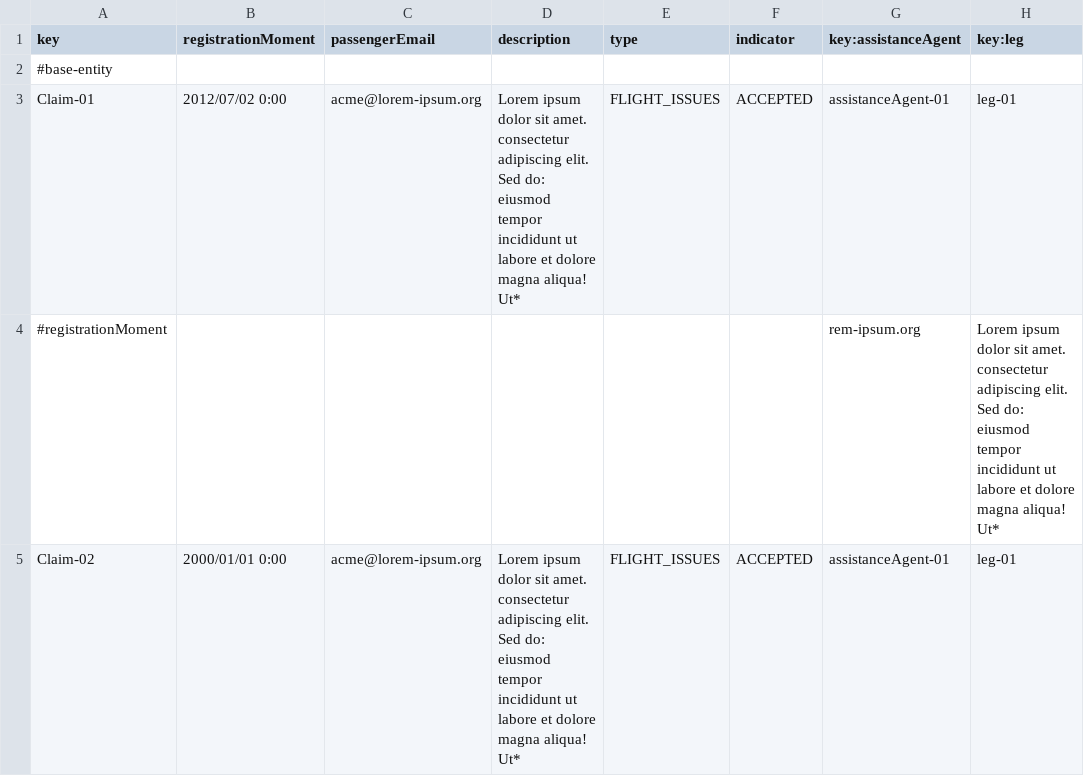
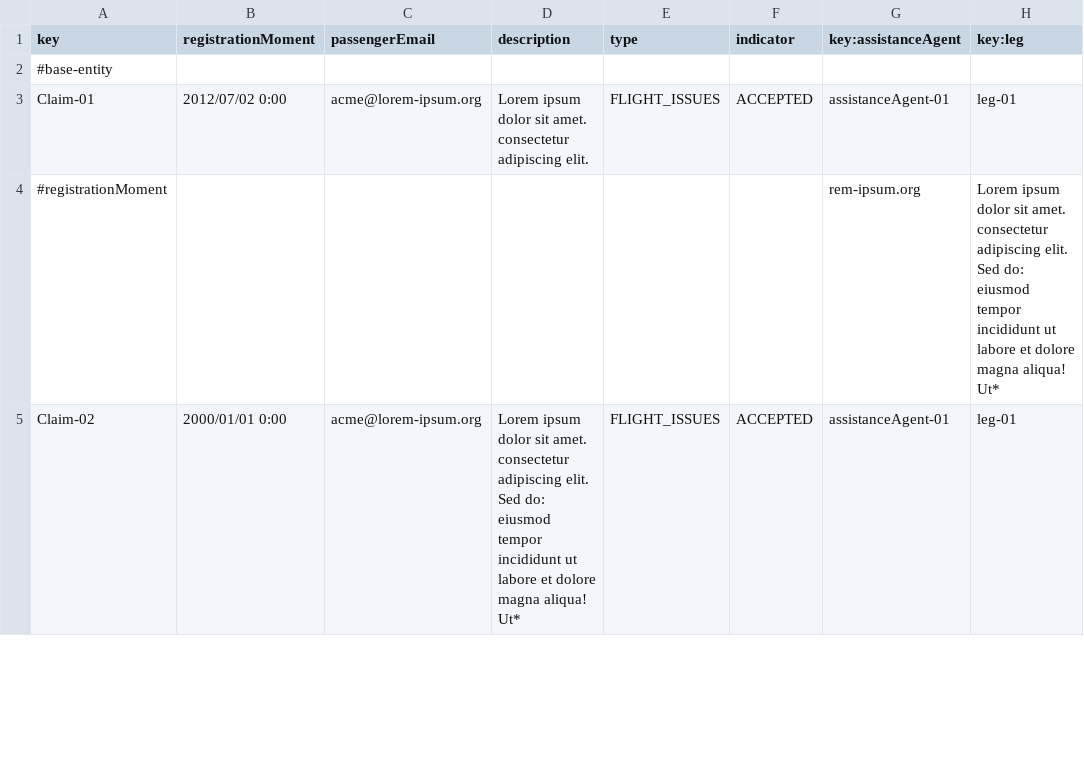
Before and after one commit to BVP2455/Acme-ANS-C2, a CSV file: src/main/resources/WEB-INF/data/sample/claim.csv, drawn as a sheet; only a part is shown; the diff names each change by its address in the sheet, - before the commit and + after, or states it on an @@ line.

```diff
--- a/src/main/resources/WEB-INF/data/sample/claim.csv
+++ b/src/main/resources/WEB-INF/data/sample/claim.csv
-D3 (description): …adipiscing elit. Sed do: eiusmod tempor incididunt ut labore et dolore magna aliqua! Ut*
+D3 (description): …adipiscing elit.
```
Also changed, not shown: src/main/resources/WEB-INF/data/sample/activityLog.csv, src/main/resources/WEB-INF/data/sample/aircraft.csv, 6 other files.
